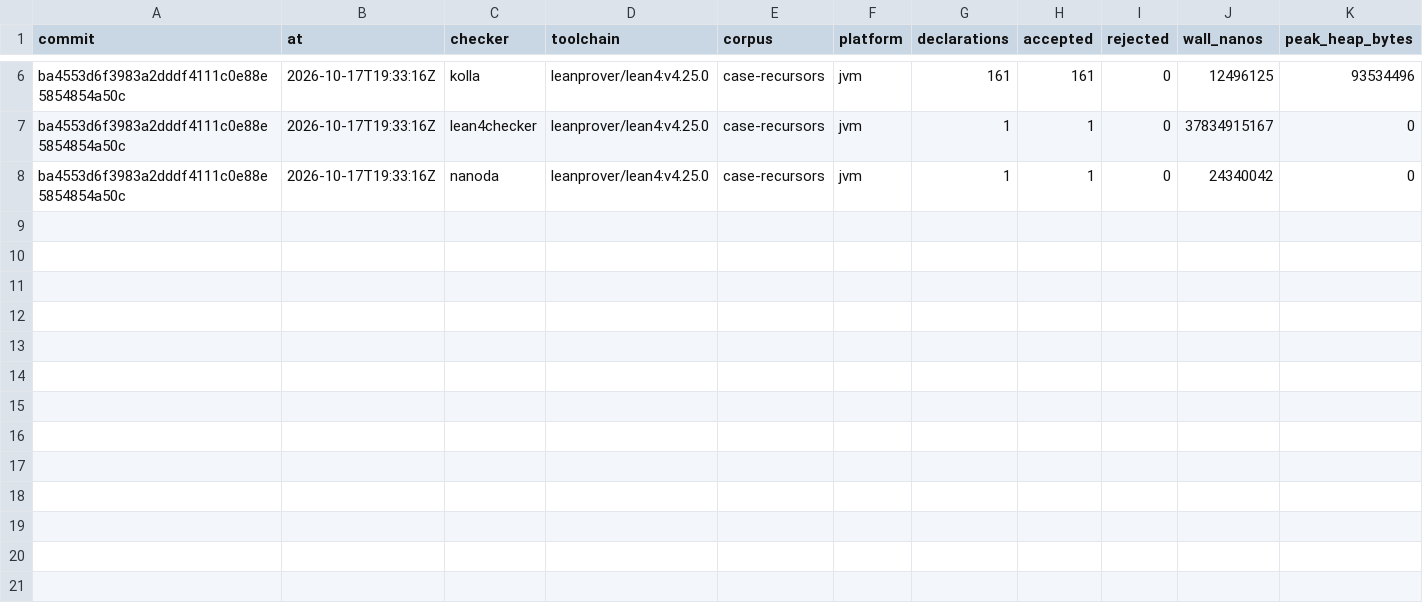
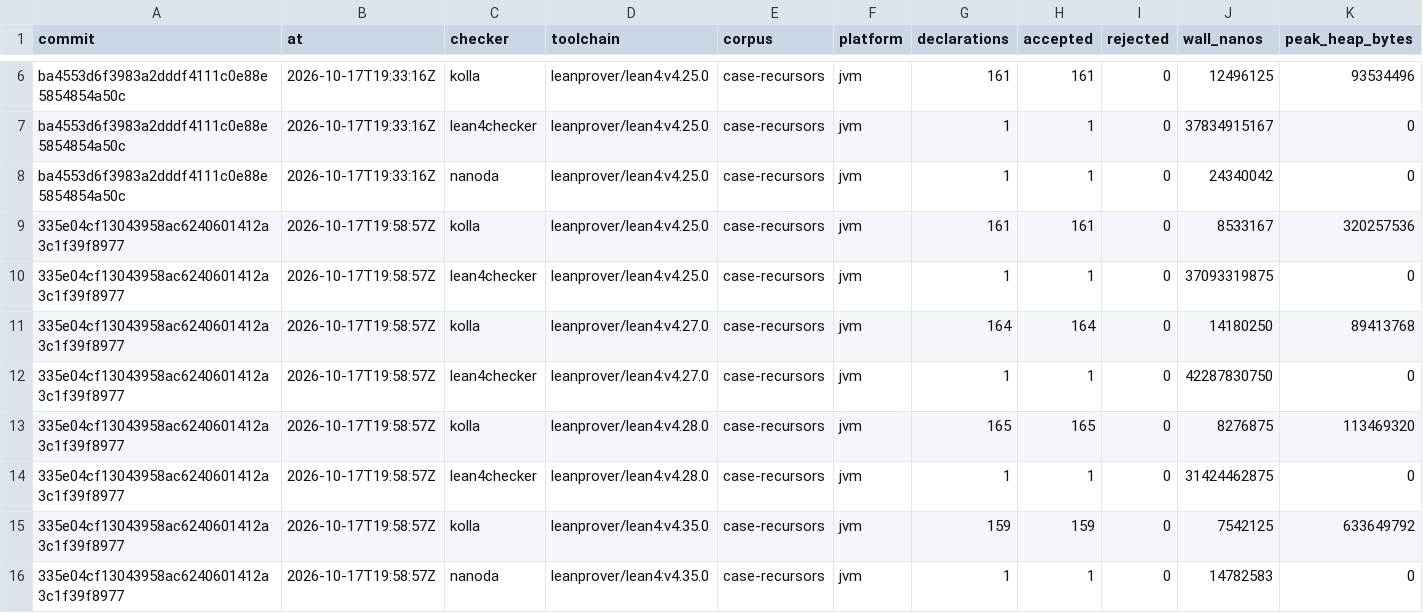
Before and after one commit to oluies/kolla, a TSV file: difftest/history/case-recursors.tsv, drawn as a sheet; only a part is shown, gaps mark what is left out; the diff names each change by its address in the sheet, - before the commit and + after, or states it on an @@ line.

```diff
--- a/difftest/history/case-recursors.tsv
+++ b/difftest/history/case-recursors.tsv
+row 9: 335e04cf13043958ac6240601412a3c1f39f8977 | 2026-10-17T19:58:57Z | kolla | leanprover/lean4:v4.25.0 | case-recursors | jvm | 161 | 161 | 0 | 8533167 | 320257536
+row 10: 335e04cf13043958ac6240601412a3c1f39f8977 | 2026-10-17T19:58:57Z | lean4checker | leanprover/lean4:v4.25.0 | case-recursors | jvm | 1 | 1 | 0 | 37093319875 | 0
+row 11: 335e04cf13043958ac6240601412a3c1f39f8977 | 2026-10-17T19:58:57Z | kolla | leanprover/lean4:v4.27.0 | case-recursors | jvm | 164 | 164 | 0 | 14180250 | 89413768
+row 12: 335e04cf13043958ac6240601412a3c1f39f8977 | 2026-10-17T19:58:57Z | lean4checker | leanprover/lean4:v4.27.0 | case-recursors | jvm | 1 | 1 | 0 | 42287830750 | 0
+row 13: 335e04cf13043958ac6240601412a3c1f39f8977 | 2026-10-17T19:58:57Z | kolla | leanprover/lean4:v4.28.0 | case-recursors | jvm | 165 | 165 | 0 | 8276875 | 113469320
+row 14: 335e04cf13043958ac6240601412a3c1f39f8977 | 2026-10-17T19:58:57Z | lean4checker | leanprover/lean4:v4.28.0 | case-recursors | jvm | 1 | 1 | 0 | 31424462875 | 0
+row 15: 335e04cf13043958ac6240601412a3c1f39f8977 | 2026-10-17T19:58:57Z | kolla | leanprover/lean4:v4.35.0 | case-recursors | jvm | 159 | 159 | 0 | 7542125 | 633649792
+row 16: 335e04cf13043958ac6240601412a3c1f39f8977 | 2026-10-17T19:58:57Z | nanoda | leanprover/lean4:v4.35.0 | case-recursors | jvm | 1 | 1 | 0 | 14782583 | 0
```
Also changed, not shown: difftest/history/case-projections.tsv, difftest/history/case-proofirrel.tsv, 17 other files.
